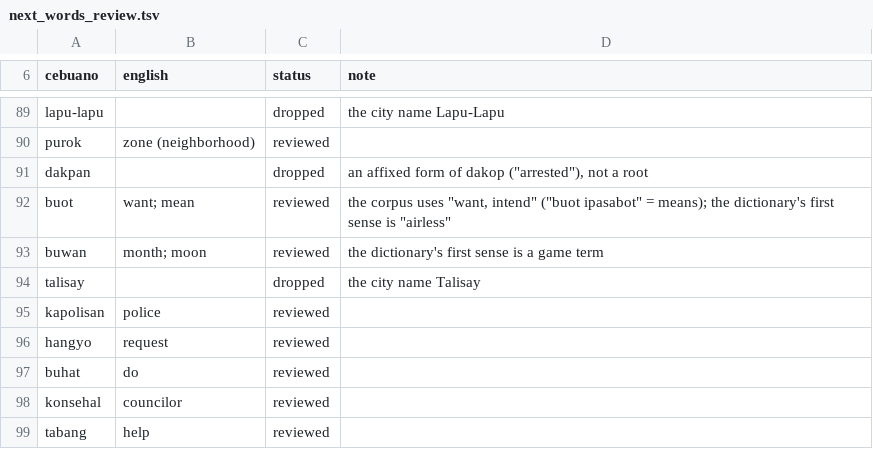
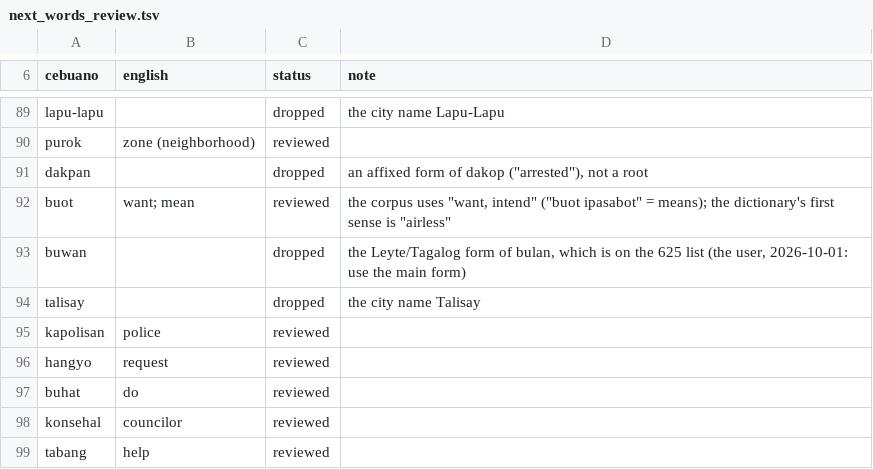
Before and after one commit to wdhaines/tunatale, a TSV file: backend/app/plugins/languages/ceb/data/next_words_review.tsv, drawn as a sheet; only a part is shown, gaps mark what is left out.

```diff
--- a/backend/app/plugins/languages/ceb/data/next_words_review.tsv
+++ b/backend/app/plugins/languages/ceb/data/next_words_review.tsv
@@ -92,3 +92,3 @@ dakpan		dropped	an affixed form of dakop ("arrested"), not a root
 buot	want; mean	reviewed	the corpus uses "want, intend" ("buot ipasabot" = means); the dictionary's first sense is "airless"
-buwan	month; moon	reviewed	the dictionary's first sense is a game term
+buwan		dropped	the Leyte/Tagalog form of bulan, which is on the 625 list (the user, 2026-10-01: use the main form)
 talisay		dropped	the city name Talisay
```
Also changed, not shown: backend/app/plugins/languages/ceb/data/base625.tsv, backend/app/plugins/languages/ceb/data/next_words.tsv, 2 other files.
